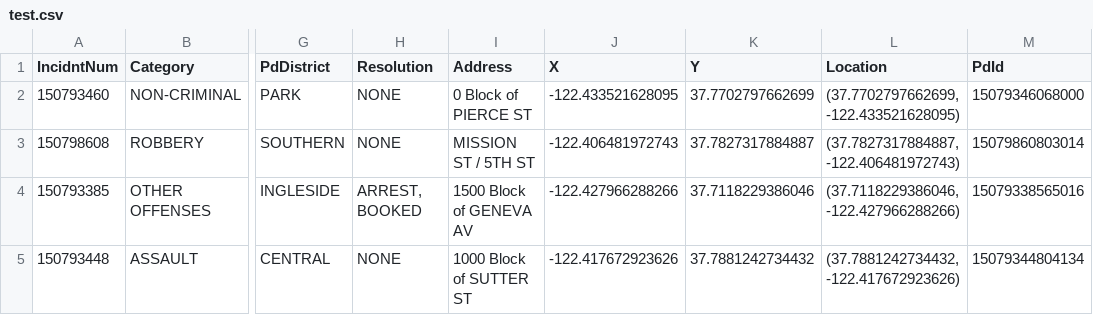
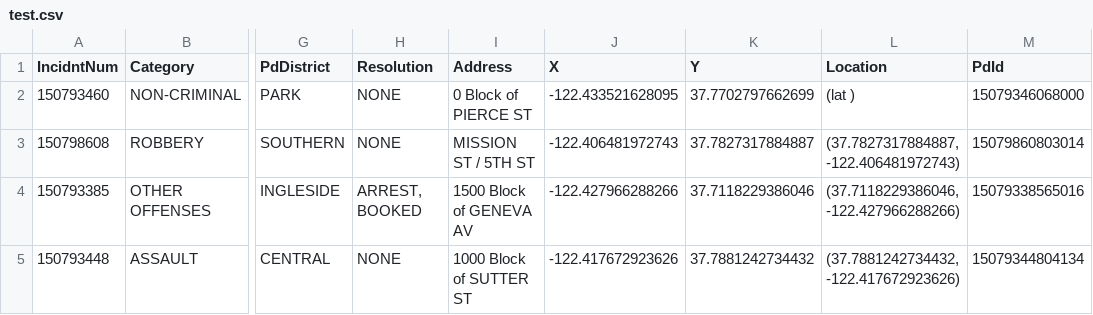
Before and after one commit to CrimeVisualizer/USCrimeVisualizer, a CSV file: server/test.csv, drawn as a sheet; only a part is shown, gaps mark what is left out; the diff names each change by its address in the sheet, - before the commit and + after, or states it on an @@ line.

```diff
--- a/server/test.csv
+++ b/server/test.csv
-L2 (Location): (37.7702797662699, -122.433521628095)
+L2 (Location): (lat )
```
Also changed, not shown: 4 other files.
